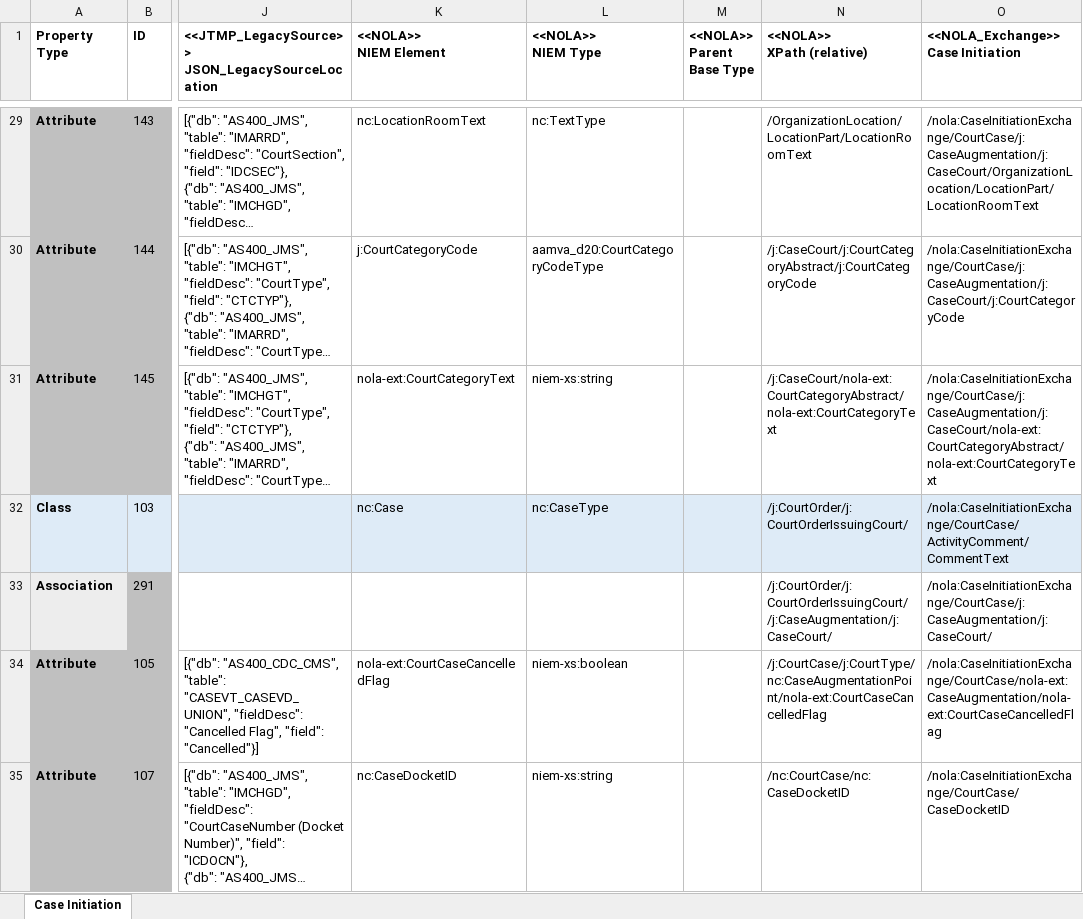
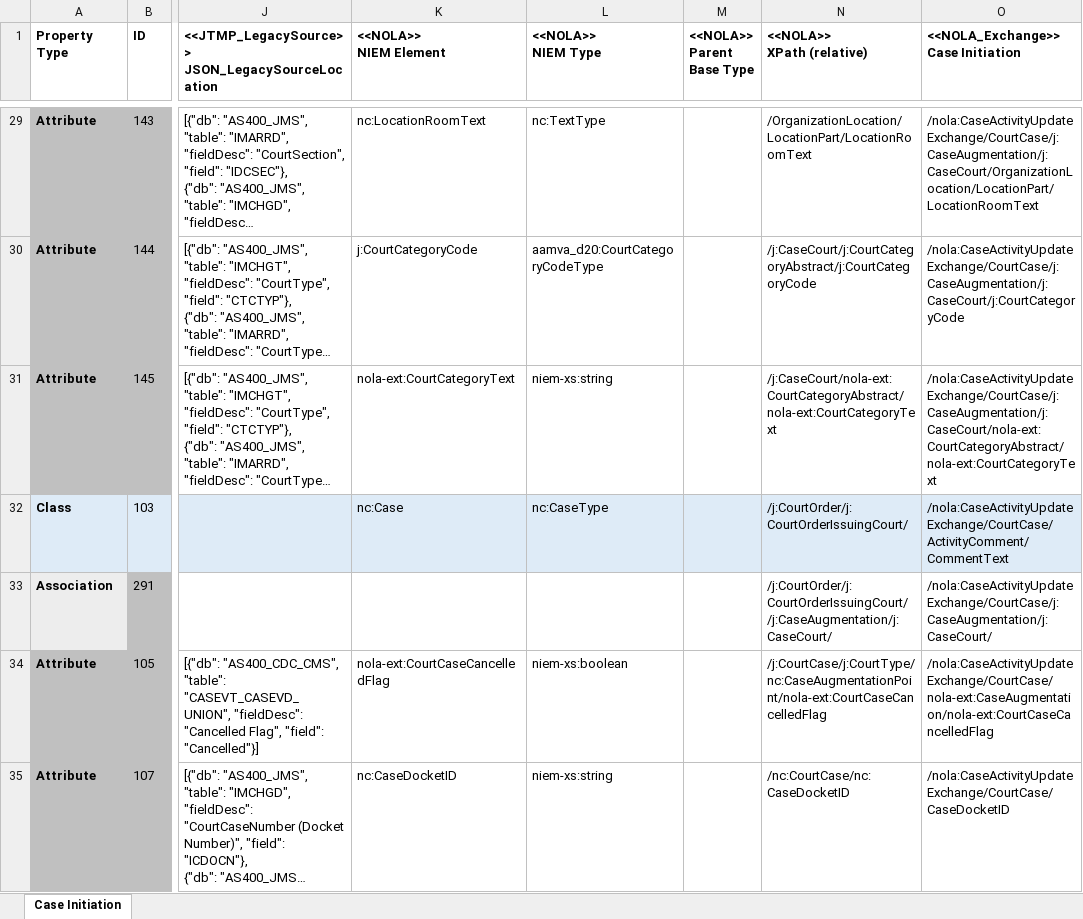
Before and after one commit to CityOfNewOrleans/JTMP-Data-Exchange-Specs, an Excel workbook: schemas/CaseUpdates_iepd/artifacts/CaseInitiation_MappingSpreasheet - Case Updates.xlsx, sheet Case Initiation, drawn as a sheet; only a part is shown, gaps mark what is left out; long unchanged cells end in …; values as stored, in another font and other column widths than the file's, no borders; table styles not drawn; the diff covers the shown part only; the diff names each change by its address in the sheet, - before the commit and + after, or states it on an @@ line.

```diff
--- a/schemas/CaseUpdates_iepd/artifacts/CaseInitiation_MappingSpreasheet - Case Updates.xlsx (sheet Case Initiation)
+++ b/schemas/CaseUpdates_iepd/artifacts/CaseInitiation_MappingSpreasheet - Case Updates.xlsx (sheet Case Initiation)
-O29: /nola:CaseInitiationExchange/CourtCase/j:CaseAugmentation/j:CaseCourt/OrganizationLocation/LocationPart/LocationRoomText
+O29: /nola:CaseActivityUpdateExchange/CourtCase/j:CaseAugmentation/j:CaseCourt/OrganizationLocation/LocationPart/LocationRoomText
-O30: /nola:CaseInitiationExchange/CourtCase/j:CaseAugmentation/j:CaseCourt/j:CourtCategoryCode
+O30: /nola:CaseActivityUpdateExchange/CourtCase/j:CaseAugmentation/j:CaseCourt/j:CourtCategoryCode
-O31: /nola:CaseInitiationExchange/CourtCase/j:CaseAugmentation/j:CaseCourt/nola-ext:CourtCategoryAbstract/nola-ext:CourtCategoryText
+O31: /nola:CaseActivityUpdateExchange/CourtCase/j:CaseAugmentation/j:CaseCourt/nola-ext:CourtCategoryAbstract/nola-ext:CourtCategoryText
-O32: /nola:CaseInitiationExchange/CourtCase/ActivityComment/CommentText
+O32: /nola:CaseActivityUpdateExchange/CourtCase/ActivityComment/CommentText
-O33: /nola:CaseInitiationExchange/CourtCase/j:CaseAugmentation/j:CaseCourt/
+O33: /nola:CaseActivityUpdateExchange/CourtCase/j:CaseAugmentation/j:CaseCourt/
-O34: /nola:CaseInitiationExchange/CourtCase/nola-ext:CaseAugmentation/nola-ext:CourtCaseCancelledFlag
+O34: /nola:CaseActivityUpdateExchange/CourtCase/nola-ext:CaseAugmentation/nola-ext:CourtCaseCancelledFlag
-O35: /nola:CaseInitiationExchange/CourtCase/CaseDocketID
+O35: /nola:CaseActivityUpdateExchange/CourtCase/CaseDocketID
```
Also changed, not shown: 4 added rows, 1 removed row, 105 edited cells and cell formats elsewhere in this sheet, 15 other files.
